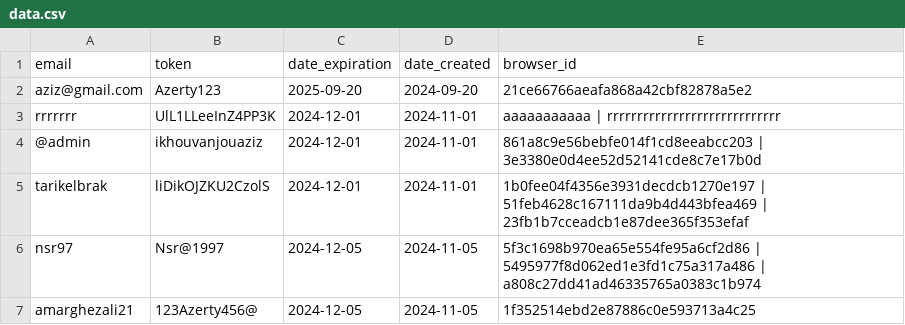
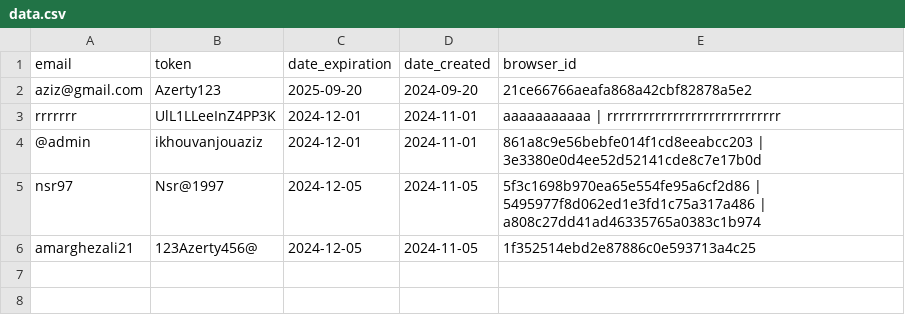
Before and after one commit to zero1-boop/zero, a CSV file: data.csv, drawn as a sheet.

Commit message:
Update data.csv

```diff
--- a/data.csv
+++ b/data.csv
@@ -4,3 +4,2 @@ rrrrrrr,UlL1LLeeInZ4PP3K,2024-12-01,2024-11-01,aaaaaaaaaaa | rrrrrrrrrrrrrrrrrrr
 @admin,ikhouvanjouaziz,2024-12-01,2024-11-01,861a8c9e56bebfe014f1cd8eeabcc203 | 3e3380e0d4ee52d52141cde8c7e17b0d
-tarikelbrak,liDikOJZKU2CzolS,2024-12-01,2024-11-01,1b0fee04f4356e3931decdcb1270e197 | 51feb4628c167111da9b4d443bfea469 | 23fb1b7cceadcb1e87dee365f353efaf
 nsr97,Nsr@1997,2024-12-05,2024-11-05,5f3c1698b970ea65e554fe95a6cf2d86 | 5495977f8d062ed1e3fd1c75a317a486 | a808c27dd41ad46335765a0383c1b974
```
